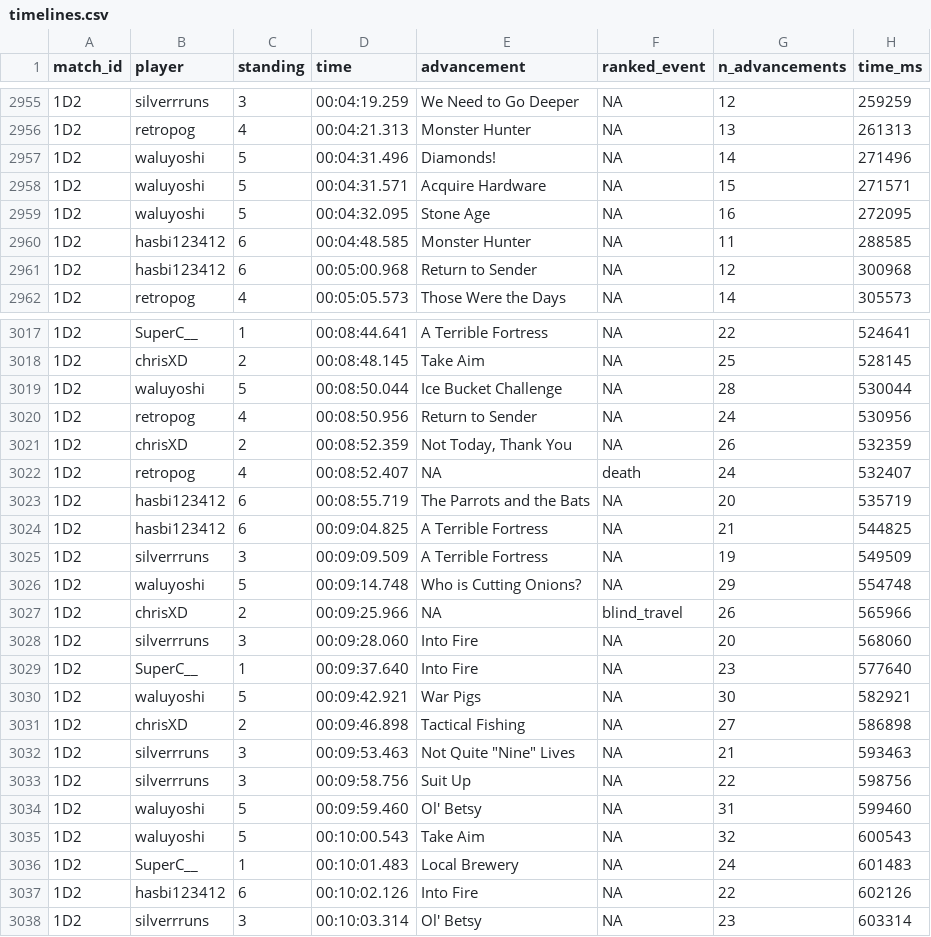
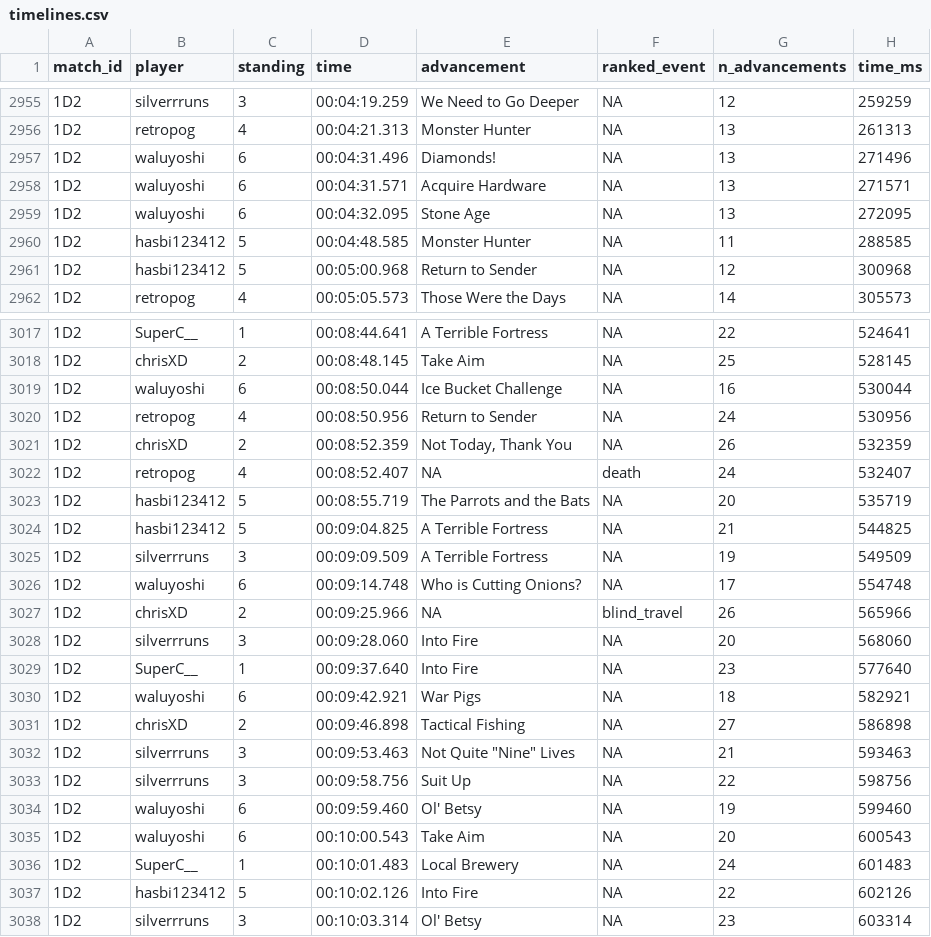
Before and after one commit to benet1one/MostPercent2, a CSV file: data/timelines.csv, drawn as a sheet; only a part is shown, gaps mark what is left out; the diff covers the shown part only.

Commit message:
Fix issue with counting duplicated advancements after resetting

```diff
--- a/data/timelines.csv
+++ b/data/timelines.csv
@@ -2956,7 +2956,7 @@
 "1D2","retropog",4,00:04:21.313,"Monster Hunter",NA,13,261313
-"1D2","waluyoshi",5,00:04:31.496,"Diamonds!",NA,14,271496
-"1D2","waluyoshi",5,00:04:31.571,"Acquire Hardware",NA,15,271571
-"1D2","waluyoshi",5,00:04:32.095,"Stone Age",NA,16,272095
-"1D2","hasbi123412",6,00:04:48.585,"Monster Hunter",NA,11,288585
-"1D2","hasbi123412",6,00:05:00.968,"Return to Sender",NA,12,300968
+"1D2","waluyoshi",6,00:04:31.496,"Diamonds!",NA,13,271496
+"1D2","waluyoshi",6,00:04:31.571,"Acquire Hardware",NA,13,271571
+"1D2","waluyoshi",6,00:04:32.095,"Stone Age",NA,13,272095
+"1D2","hasbi123412",5,00:04:48.585,"Monster Hunter",NA,11,288585
+"1D2","hasbi123412",5,00:05:00.968,"Return to Sender",NA,12,300968
 "1D2","retropog",4,00:05:05.573,"Those Were the Days",NA,14,305573
@@ -3018,3 +3018,3 @@
 "1D2","chrisXD",2,00:08:48.145,"Take Aim",NA,25,528145
-"1D2","waluyoshi",5,00:08:50.044,"Ice Bucket Challenge",NA,28,530044
+"1D2","waluyoshi",6,00:08:50.044,"Ice Bucket Challenge",NA,16,530044
 "1D2","retropog",4,00:08:50.956,"Return to Sender",NA,24,530956
@@ -3022,6 +3022,6 @@
 "1D2","retropog",4,00:08:52.407,NA,"death",24,532407
-"1D2","hasbi123412",6,00:08:55.719,"The Parrots and the Bats",NA,20,535719
-"1D2","hasbi123412",6,00:09:04.825,"A Terrible Fortress",NA,21,544825
+"1D2","hasbi123412",5,00:08:55.719,"The Parrots and the Bats",NA,20,535719
+"1D2","hasbi123412",5,00:09:04.825,"A Terrible Fortress",NA,21,544825
 "1D2","silverrruns",3,00:09:09.509,"A Terrible Fortress",NA,19,549509
-"1D2","waluyoshi",5,00:09:14.748,"Who is Cutting Onions?",NA,29,554748
+"1D2","waluyoshi",6,00:09:14.748,"Who is Cutting Onions?",NA,17,554748
 "1D2","chrisXD",2,00:09:25.966,NA,"blind_travel",26,565966
@@ -3029,3 +3029,3 @@
 "1D2","SuperC__",1,00:09:37.640,"Into Fire",NA,23,577640
-"1D2","waluyoshi",5,00:09:42.921,"War Pigs",NA,30,582921
+"1D2","waluyoshi",6,00:09:42.921,"War Pigs",NA,18,582921
 "1D2","chrisXD",2,00:09:46.898,"Tactical Fishing",NA,27,586898
@@ -3033,6 +3033,6 @@
 "1D2","silverrruns",3,00:09:58.756,"Suit Up",NA,22,598756
-"1D2","waluyoshi",5,00:09:59.460,"Ol' Betsy",NA,31,599460
-"1D2","waluyoshi",5,00:10:00.543,"Take Aim",NA,32,600543
+"1D2","waluyoshi",6,00:09:59.460,"Ol' Betsy",NA,19,599460
+"1D2","waluyoshi",6,00:10:00.543,"Take Aim",NA,20,600543
 "1D2","SuperC__",1,00:10:01.483,"Local Brewery",NA,24,601483
-"1D2","hasbi123412",6,00:10:02.126,"Into Fire",NA,22,602126
+"1D2","hasbi123412",5,00:10:02.126,"Into Fire",NA,22,602126
 "1D2","silverrruns",3,00:10:03.314,"Ol' Betsy",NA,23,603314
```
Also changed, not shown: 107 edited cells elsewhere in this file, data/standings.csv, data/tiebreaks.csv, 5 other files.
